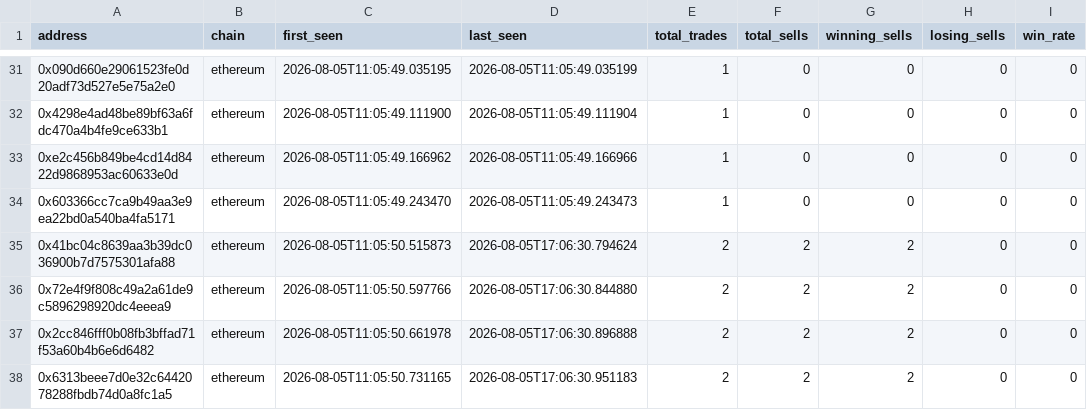
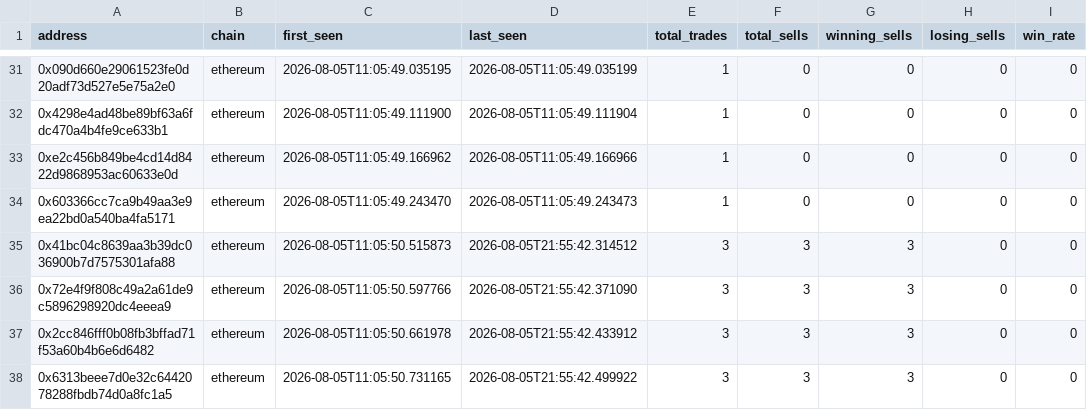
Before and after one commit to khosroabadi-m/Smart-Whale-Tracker, a CSV file: data/wallets.csv, drawn as a sheet; only a part is shown, gaps mark what is left out; the diff covers the shown part only; the diff names each change by its address in the sheet, - before the commit and + after, or states it on an @@ line.

```diff
--- a/data/wallets.csv
+++ b/data/wallets.csv
-D35 (last_seen): 2026-08-05T17:06:30.794624
+D35 (last_seen): 2026-08-05T21:55:42.314512
-E35:E38 (total_trades): 2
+E35:E38 (total_trades): 3
-F35:F38 (total_sells): 2
+F35:F38 (total_sells): 3
-G35:G38 (winning_sells): 2
+G35:G38 (winning_sells): 3
-D36 (last_seen): 2026-08-05T17:06:30.844880
+D36 (last_seen): 2026-08-05T21:55:42.371090
-D37 (last_seen): 2026-08-05T17:06:30.896888
+D37 (last_seen): 2026-08-05T21:55:42.433912
-D38 (last_seen): 2026-08-05T17:06:30.951183
+D38 (last_seen): 2026-08-05T21:55:42.499922
```
Also changed, not shown: 4 added rows and 12 edited cells elsewhere in this file, data/sells.csv, data/trades.csv.
